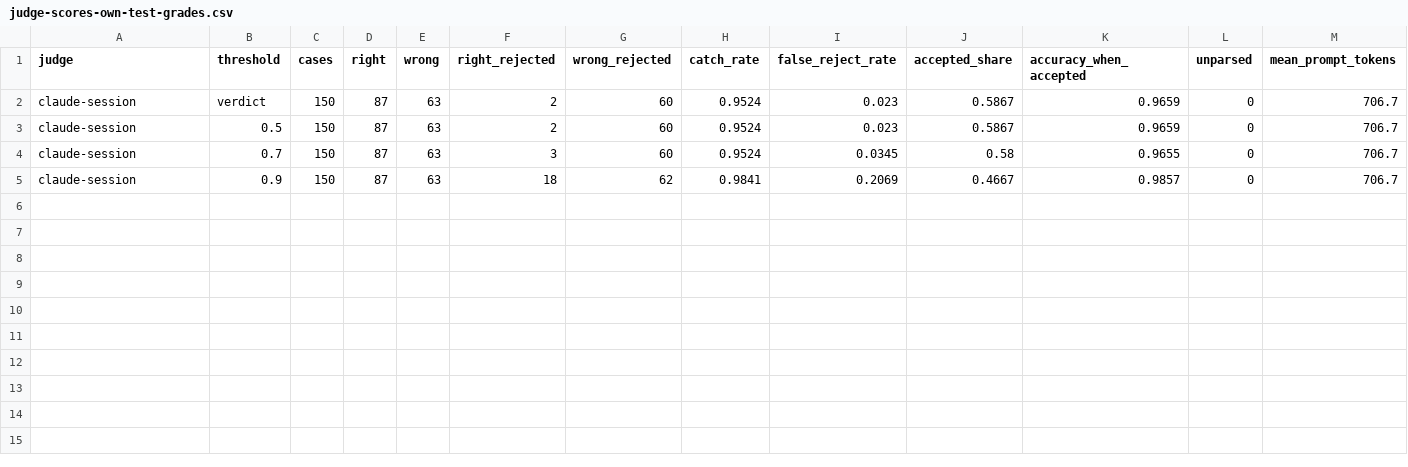
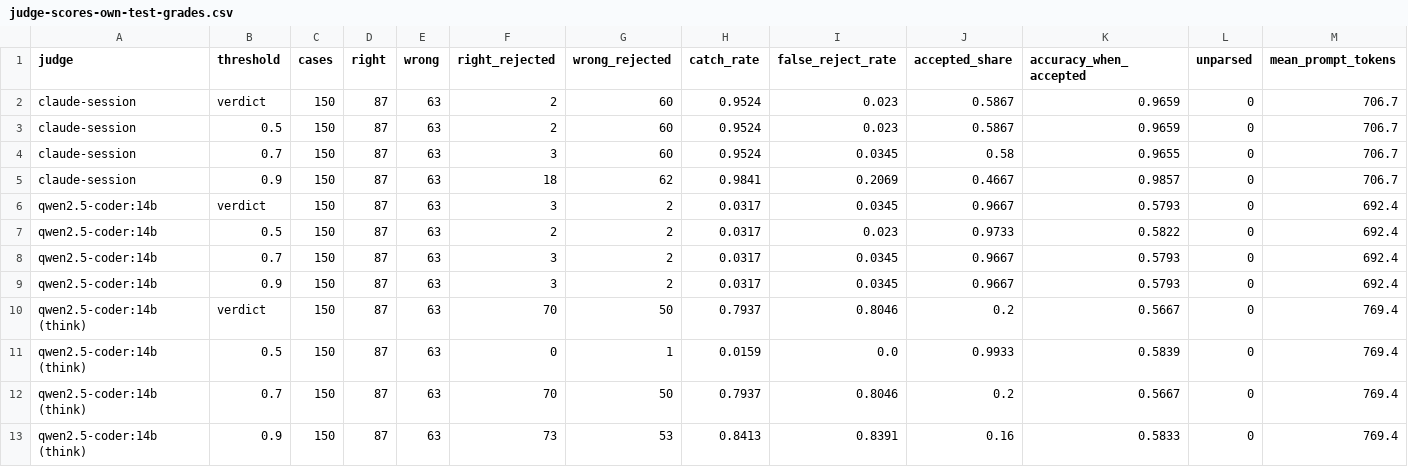
Before and after one commit to Nandu-Dammalapti/tine, a CSV file: results/2026-11-11-judge-pilot/judge-scores-own-test-grades.csv, drawn as a sheet; only a part is shown; rows hold the shown columns only; the diff names each change by its address in the sheet, - before the commit and + after, or states it on an @@ line.

```diff
--- a/results/2026-11-11-judge-pilot/judge-scores-own-test-grades.csv
+++ b/results/2026-11-11-judge-pilot/judge-scores-own-test-grades.csv
+row 6: qwen2.5-coder:14b | verdict | 150 | 87 | 63 | 3 | 2 | 0.0317 | 0.0345 | 0.9667 | 0.5793 | 0 | 692.4
+row 7: qwen2.5-coder:14b | 0.5 | 150 | 87 | 63 | 2 | 2 | 0.0317 | 0.023 | 0.9733 | 0.5822 | 0 | 692.4
+row 8: qwen2.5-coder:14b | 0.7 | 150 | 87 | 63 | 3 | 2 | 0.0317 | 0.0345 | 0.9667 | 0.5793 | 0 | 692.4
+row 9: qwen2.5-coder:14b | 0.9 | 150 | 87 | 63 | 3 | 2 | 0.0317 | 0.0345 | 0.9667 | 0.5793 | 0 | 692.4
+row 10: qwen2.5-coder:14b (think) | verdict | 150 | 87 | 63 | 70 | 50 | 0.7937 | 0.8046 | 0.2 | 0.5667 | 0 | 769.4
+row 11: qwen2.5-coder:14b (think) | 0.5 | 150 | 87 | 63 | 0 | 1 | 0.0159 | 0.0 | 0.9933 | 0.5839 | 0 | 769.4
+row 12: qwen2.5-coder:14b (think) | 0.7 | 150 | 87 | 63 | 70 | 50 | 0.7937 | 0.8046 | 0.2 | 0.5667 | 0 | 769.4
+row 13: qwen2.5-coder:14b (think) | 0.9 | 150 | 87 | 63 | 73 | 53 | 0.8413 | 0.8391 | 0.16 | 0.5833 | 0 | 769.4
```
Also changed, not shown: results/2026-11-11-judge-pilot/judge-scores-benchmark-grades.csv, 6 other files.
